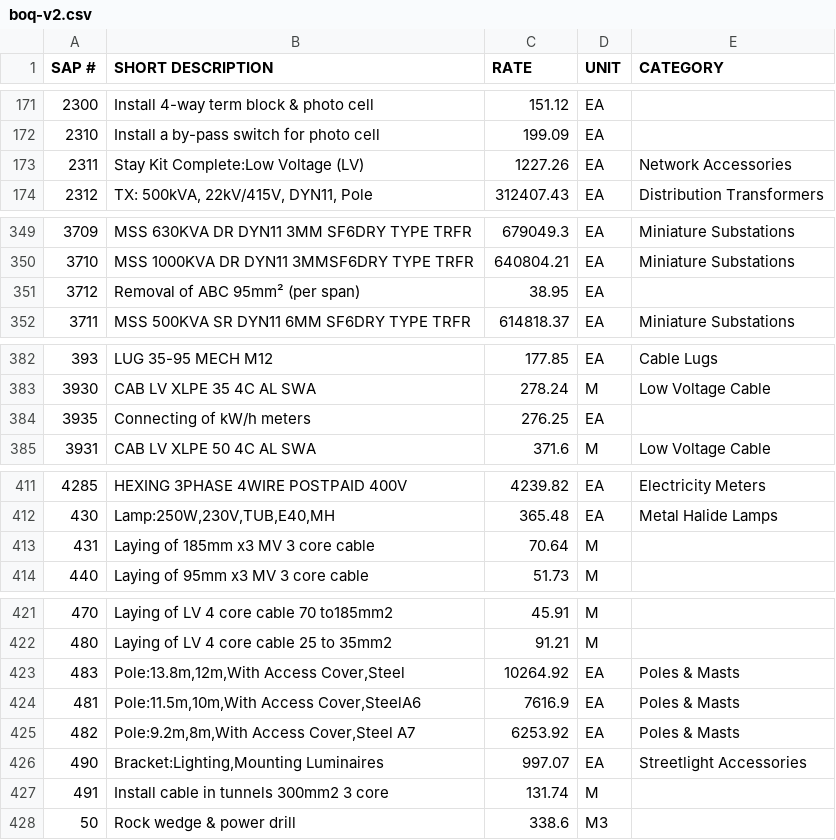
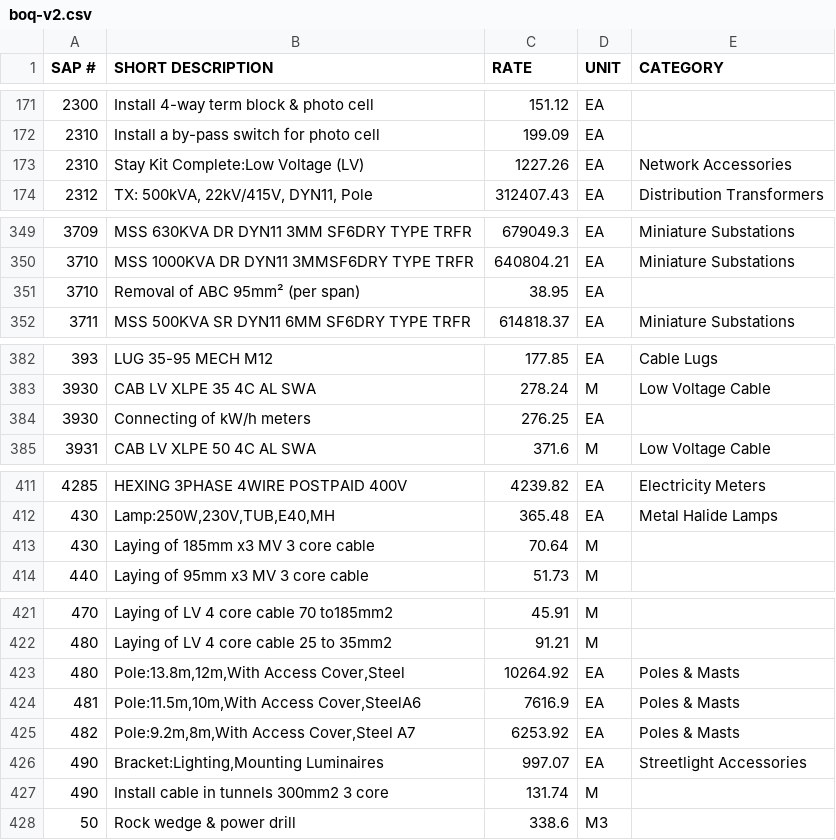
Before and after one commit to Marcelckp/WIL_submission, a CSV file: backend/boq-v2.csv, drawn as a sheet; only a part is shown, gaps mark what is left out; the diff covers the shown part only.

```diff
--- a/backend/boq-v2.csv
+++ b/backend/boq-v2.csv
@@ -172,3 +172,3 @@ SAP #,SHORT DESCRIPTION,RATE,UNIT,CATEGORY
 2310,Install a by-pass switch for photo cell,199.09,EA,
-2311,Stay Kit Complete:Low Voltage (LV),1227.26,EA,Network Accessories
+2310,Stay Kit Complete:Low Voltage (LV),1227.26,EA,Network Accessories
 2312,"TX: 500kVA, 22kV/415V, DYN11, Pole",312407.43,EA,Distribution Transformers
@@ -350,3 +350,3 @@ SAP #,SHORT DESCRIPTION,RATE,UNIT,CATEGORY
 3710,MSS 1000KVA DR DYN11 3MMSF6DRY TYPE TRFR,640804.21,EA,Miniature Substations
-3712,Removal of ABC 95mm² (per span),38.95,EA,
+3710,Removal of ABC 95mm² (per span),38.95,EA,
 3711,MSS 500KVA SR DYN11 6MM SF6DRY TYPE TRFR,614818.37,EA,Miniature Substations
@@ -383,3 +383,3 @@ SAP #,SHORT DESCRIPTION,RATE,UNIT,CATEGORY
 3930,CAB LV XLPE 35 4C AL SWA,278.24,M,Low Voltage Cable
-3935,Connecting of kW/h meters,276.25,EA,
+3930,Connecting of kW/h meters,276.25,EA,
 3931,CAB LV XLPE 50 4C AL SWA,371.6,M,Low Voltage Cable
@@ -412,3 +412,3 @@ SAP #,SHORT DESCRIPTION,RATE,UNIT,CATEGORY
 430,"Lamp:250W,230V,TUB,E40,MH",365.48,EA,Metal Halide Lamps
-431,Laying of 185mm x3 MV 3 core cable,70.64,M,
+430,Laying of 185mm x3 MV 3 core cable,70.64,M,
 440,Laying of 95mm x3 MV 3 core cable,51.73,M,
@@ -422,3 +422,3 @@ SAP #,SHORT DESCRIPTION,RATE,UNIT,CATEGORY
 480,Laying of LV 4 core cable 25 to 35mm2,91.21,M,
-483,"Pole:13.8m,12m,With Access Cover,Steel",10264.92,EA,Poles & Masts
+480,"Pole:13.8m,12m,With Access Cover,Steel",10264.92,EA,Poles & Masts
 481,"Pole:11.5m,10m,With Access Cover,SteelA6",7616.9,EA,Poles & Masts
@@ -426,3 +426,3 @@ SAP #,SHORT DESCRIPTION,RATE,UNIT,CATEGORY
 490,"Bracket:Lighting,Mounting Luminaires",997.07,EA,Streetlight Accessories
-491,Install cable in tunnels 300mm2 3 core,131.74,M,
+490,Install cable in tunnels 300mm2 3 core,131.74,M,
 50,Rock wedge & power drill,338.6,M3,
```
Also changed, not shown: 1 edited cell elsewhere in this file, 9 other files.
